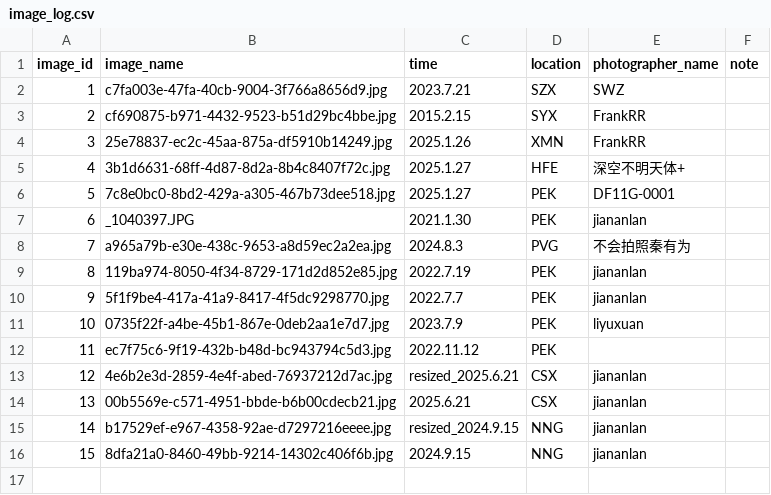
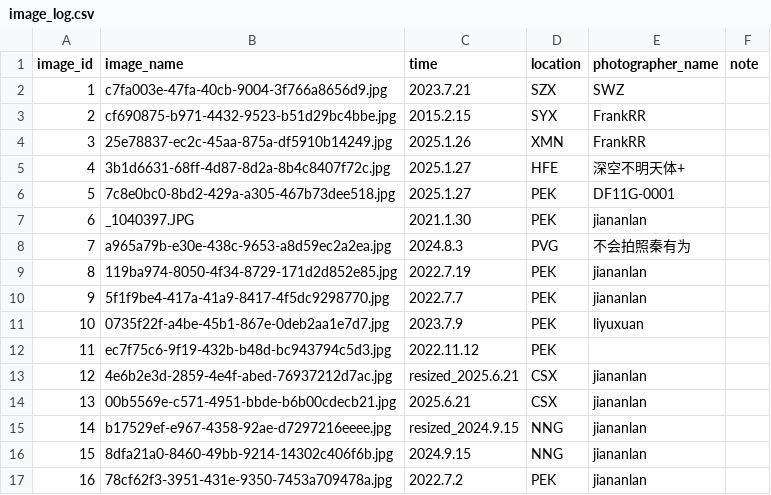
Before and after one commit to CuteNewWebDeveloper/CuteNew_gallery, a CSV file: docs/images/image_log.csv, drawn as a sheet.

```diff
--- a/docs/images/image_log.csv
+++ b/docs/images/image_log.csv
@@ -16 +16,2 @@ image_id,image_name,time,location,photographer_name,note
 15,8dfa21a0-8460-49bb-9214-14302c406f6b.jpg,2024.9.15,NNG,jiananlan,
+16,78cf62f3-3951-431e-9350-7453a709478a.jpg,2022.7.2,PEK,jiananlan,
```
Also changed, not shown: 5 other files.
